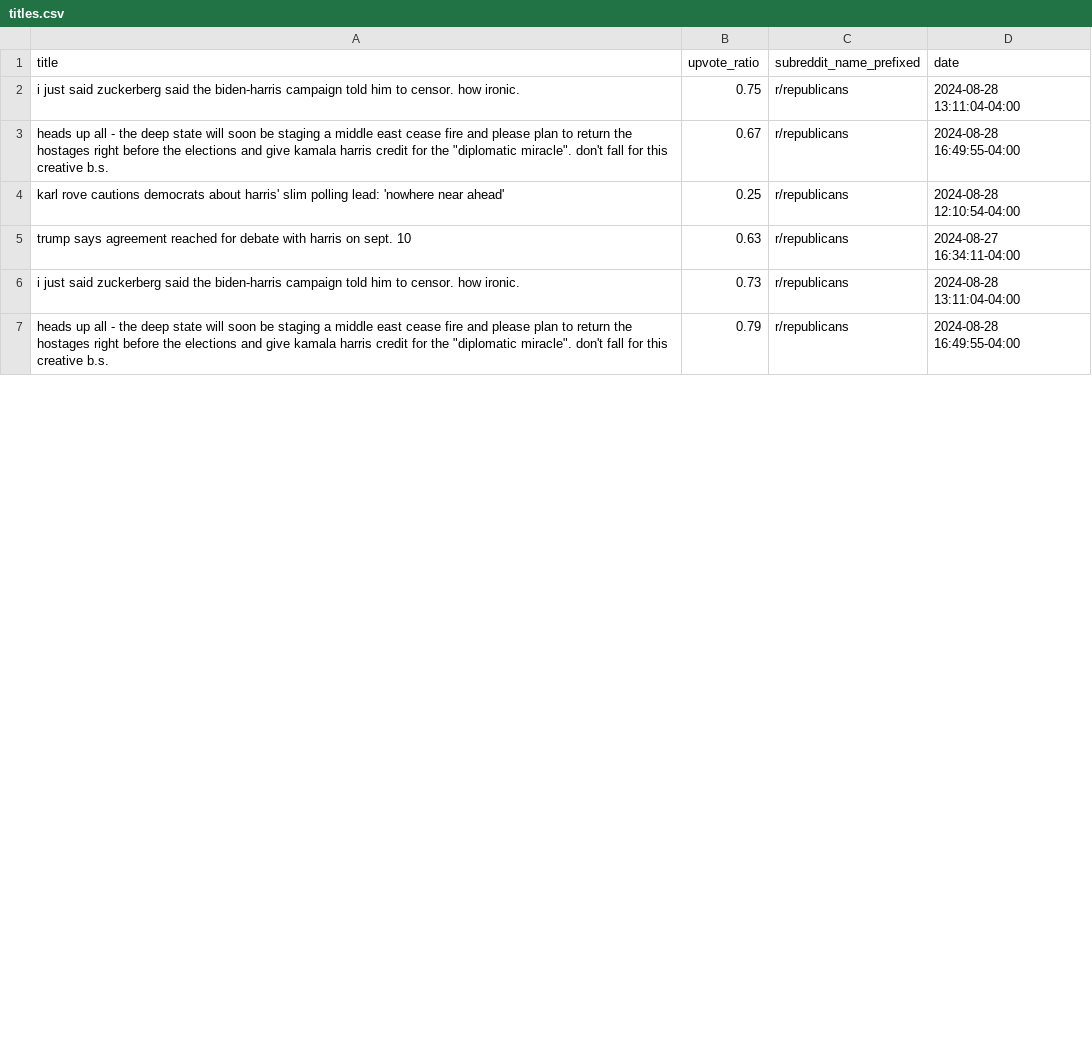
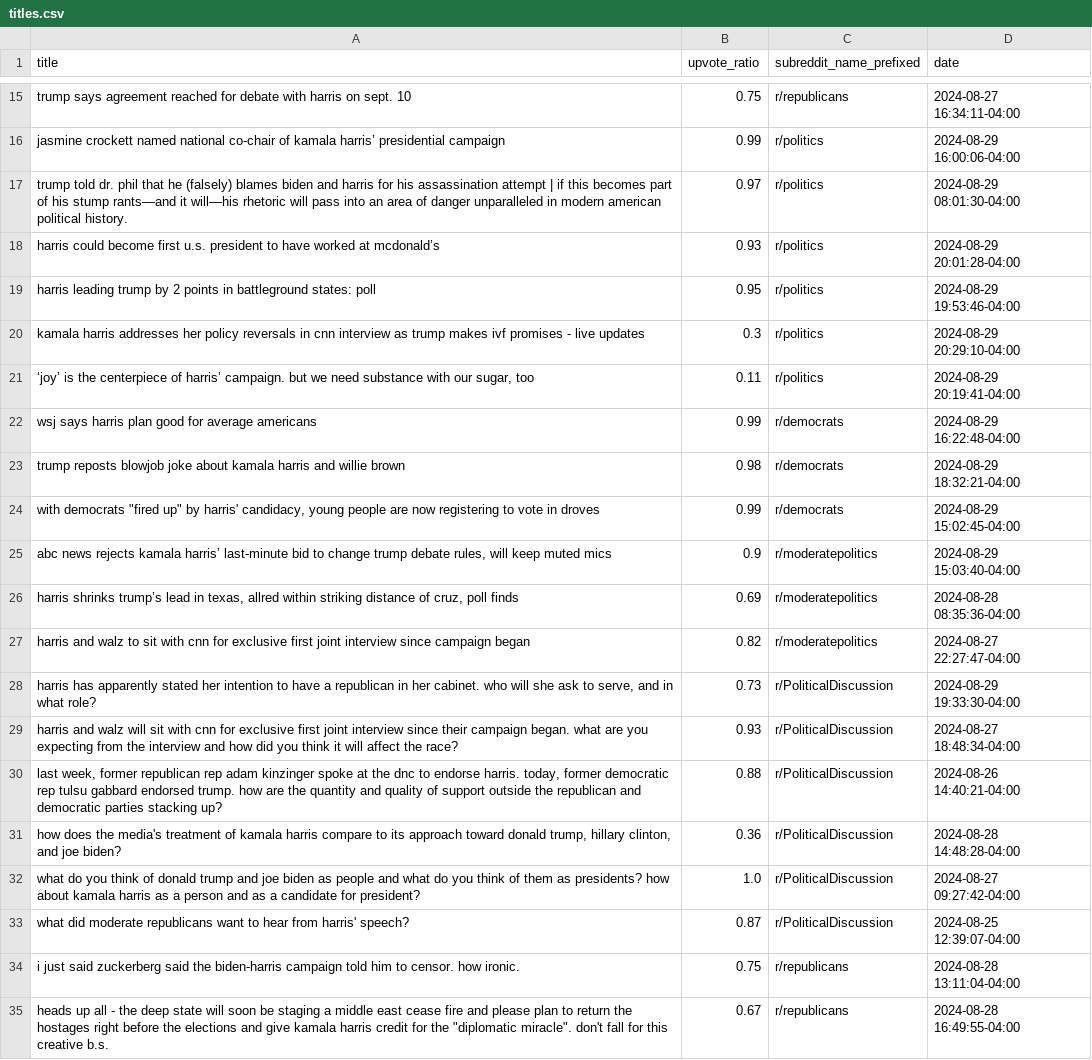
Before and after one commit to kenedyducheine/Harris_and_Walz, a CSV file: output/titles.csv, drawn as a sheet; only a part is shown, gaps mark what is left out; the shorter side is filled out with more unchanged rows; the diff covers the shown part only.

```diff
--- a/output/titles.csv
+++ b/output/titles.csv
@@ -2 +15,20 @@ title,upvote_ratio,subreddit_name_prefixed,date
+trump says agreement reached for debate with harris on sept. 10,0.75,r/republicans,2024-08-27 16:34:11-04:00
+jasmine crockett named national co-chair of kamala harris’ presidential campaign,0.99,r/politics,2024-08-29 16:00:06-04:00
+trump told dr. phil that he (falsely) blames biden and harris for his assassination attempt | if this becomes part of his stump rants—and it will—his rhetoric will pass into an area of danger unparalleled in modern american political history.,0.97,r/politics,2024-08-29 08:01:30-04:00
+harris could become first u.s. president to have worked at mcdonald’s,0.93,r/politics,2024-08-29 20:01:28-04:00
+harris leading trump by 2 points in battleground states: poll,0.95,r/politics,2024-08-29 19:53:46-04:00
+kamala harris addresses her policy reversals in cnn interview as trump makes ivf promises - live updates,0.3,r/politics,2024-08-29 20:29:10-04:00
+"‘joy’ is the centerpiece of harris’ campaign. but we need substance with our sugar, too",0.11,r/politics,2024-08-29 20:19:41-04:00
+wsj says harris plan good for average americans ,0.99,r/democrats,2024-08-29 16:22:48-04:00
+trump reposts blowjob joke about kamala harris and willie brown,0.98,r/democrats,2024-08-29 18:32:21-04:00
+"with democrats ""fired up"" by harris' candidacy, young people are now registering to vote in droves",0.99,r/democrats,2024-08-29 15:02:45-04:00
+"abc news rejects kamala harris’ last-minute bid to change trump debate rules, will keep muted mics",0.9,r/moderatepolitics,2024-08-29 15:03:40-04:00
+"harris shrinks trump’s lead in texas, allred within striking distance of cruz, poll finds",0.69,r/moderatepolitics,2024-08-28 08:35:36-04:00
+harris and walz to sit with cnn for exclusive first joint interview since campaign began,0.82,r/moderatepolitics,2024-08-27 22:27:47-04:00
+"harris has apparently stated her intention to have a republican in her cabinet. who will she ask to serve, and in what role?",0.73,r/PoliticalDiscussion,2024-08-29 19:33:30-04:00
+harris and walz will sit with cnn for exclusive first joint interview since their campaign began. what are you expecting from the interview and how did you think it will affect the race?,0.93,r/PoliticalDiscussion,2024-08-27 18:48:34-04:00
+"last week, former republican rep adam kinzinger spoke at the dnc to endorse harris. today, former democratic rep tulsu gabbard endorsed trump. how are the quantity and quality of support outside the republican and democratic parties stacking up?",0.88,r/PoliticalDiscussion,2024-08-26 14:40:21-04:00
+"how does the media's treatment of kamala harris compare to its approach toward donald trump, hillary clinton, and joe biden?",0.36,r/PoliticalDiscussion,2024-08-28 14:48:28-04:00
+what do you think of donald trump and joe biden as people and what do you think of them as presidents? how about kamala harris as a person and as a candidate for president?,1.0,r/PoliticalDiscussion,2024-08-27 09:27:42-04:00
+what did moderate republicans want to hear from harris' speech?,0.87,r/PoliticalDiscussion,2024-08-25 12:39:07-04:00
 i just said zuckerberg said the biden-harris campaign told him to censor. how ironic. ,0.75,r/republicans,2024-08-28 13:11:04-04:00
```
Also changed, not shown: 13 added rows and 5 removed rows elsewhere in this file, 1 other file.
